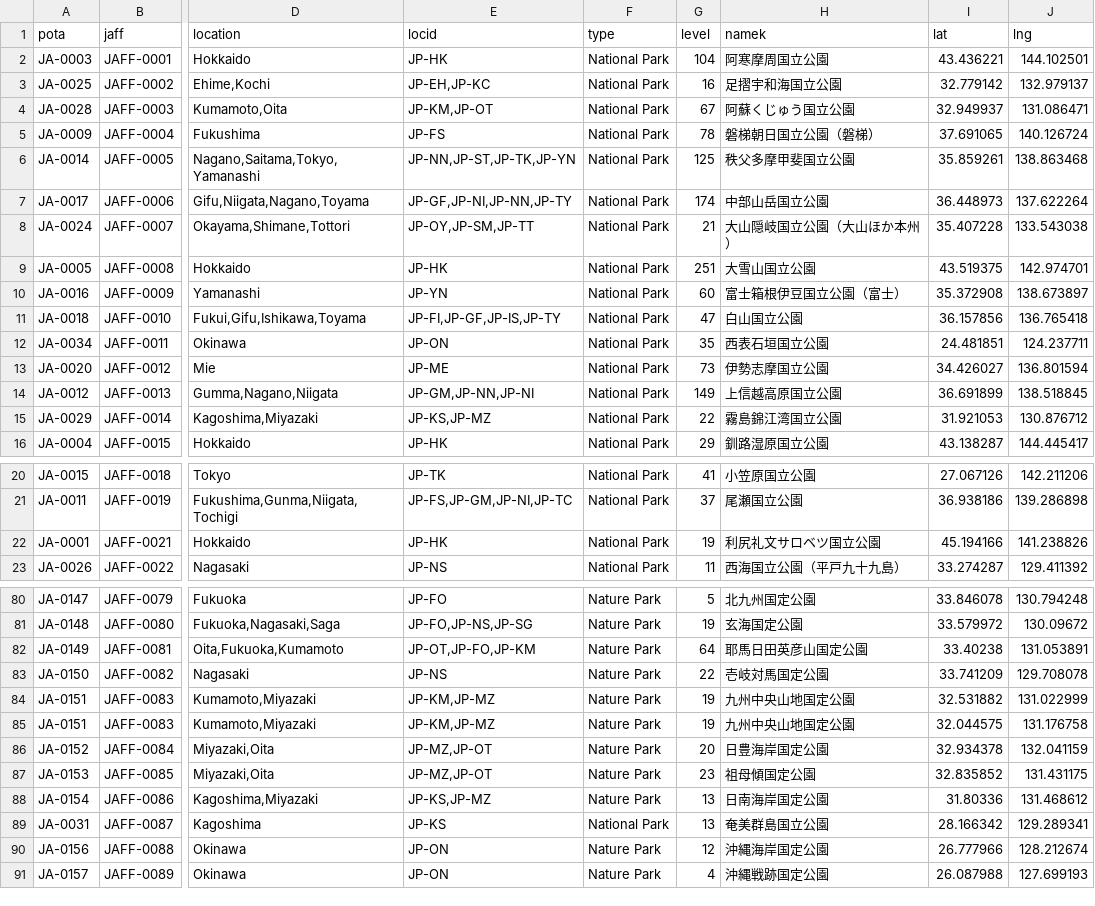
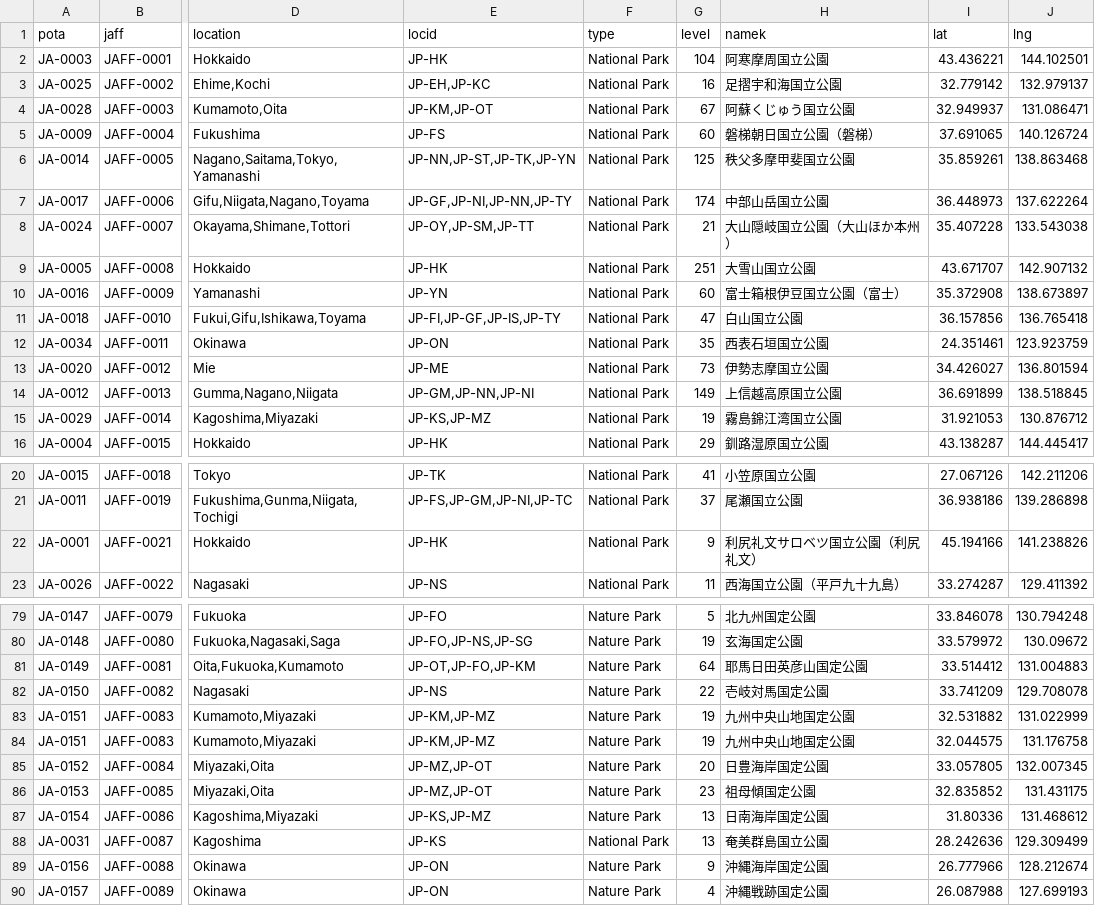
Before and after one commit to jl1nie/MyQTH, a CSV file: JAFFPOTAXref.csv, drawn as a sheet; only a part is shown, gaps mark what is left out; addresses are those after the commit; the diff covers the shown part only; the diff names each change by its address in the sheet, - before the commit and + after, or states it on an @@ line.

```diff
--- a/JAFFPOTAXref.csv
+++ b/JAFFPOTAXref.csv
-G5 (level): 78
+G5 (level): 60
-I9 (lat): 43.519375
+I9 (lat): 43.671707
-J9 (lng): 142.974701
+J9 (lng): 142.907132
-I12 (lat): 24.481851
+I12 (lat): 24.351461
-J12 (lng): 124.237711
+J12 (lng): 123.923759
-G15 (level): 22
+G15 (level): 19
-G22 (level): 19
+G22 (level): 9
-H22 (namek): 利尻礼文サロベツ国立公園
+H22 (namek): 利尻礼文サロベツ国立公園（利尻礼文）
-I81 (lat): 33.40238
+I81 (lat): 33.514412
-J81 (lng): 131.053891
+J81 (lng): 131.004883
-I85 (lat): 32.934378
+I85 (lat): 33.057805
-J85 (lng): 132.041159
+J85 (lng): 132.007345
-I88 (lat): 28.166342
+I88 (lat): 28.242636
-J88 (lng): 129.289341
+J88 (lng): 129.309499
-G89 (level): 12
+G89 (level): 9
```
Also changed, not shown: 1 removed row and 68 edited cells elsewhere in this file, 3 other files.
